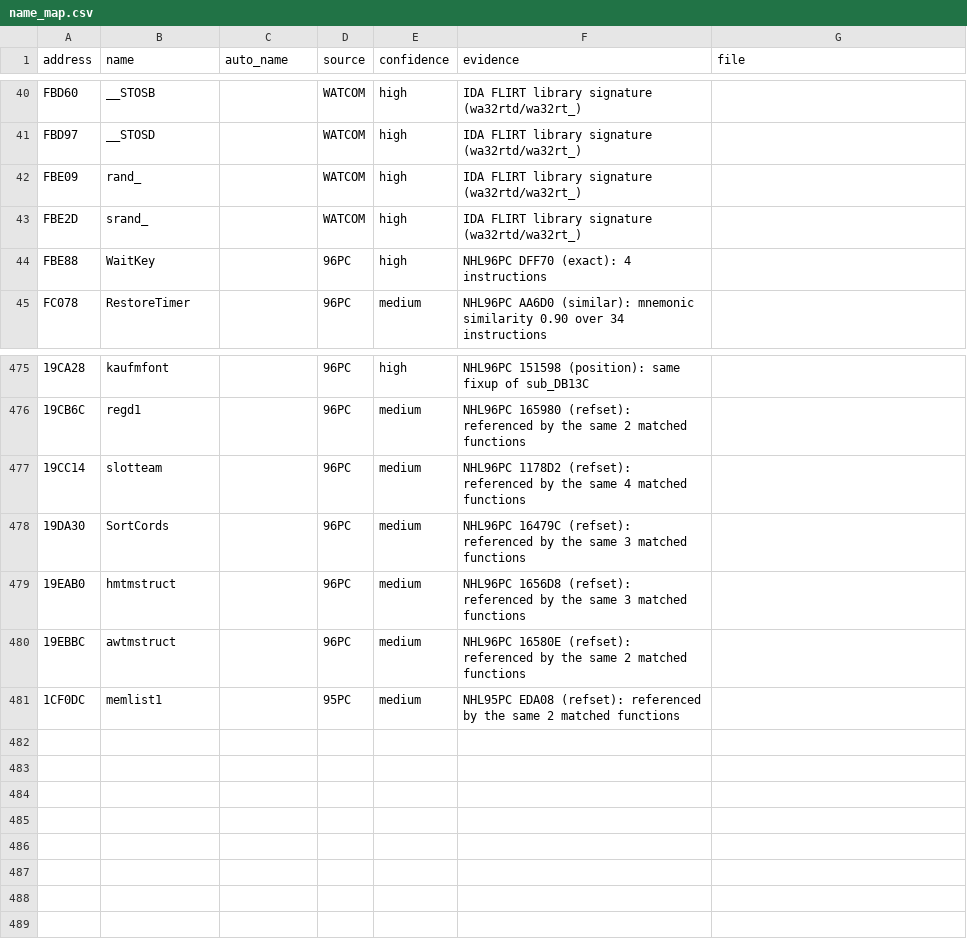
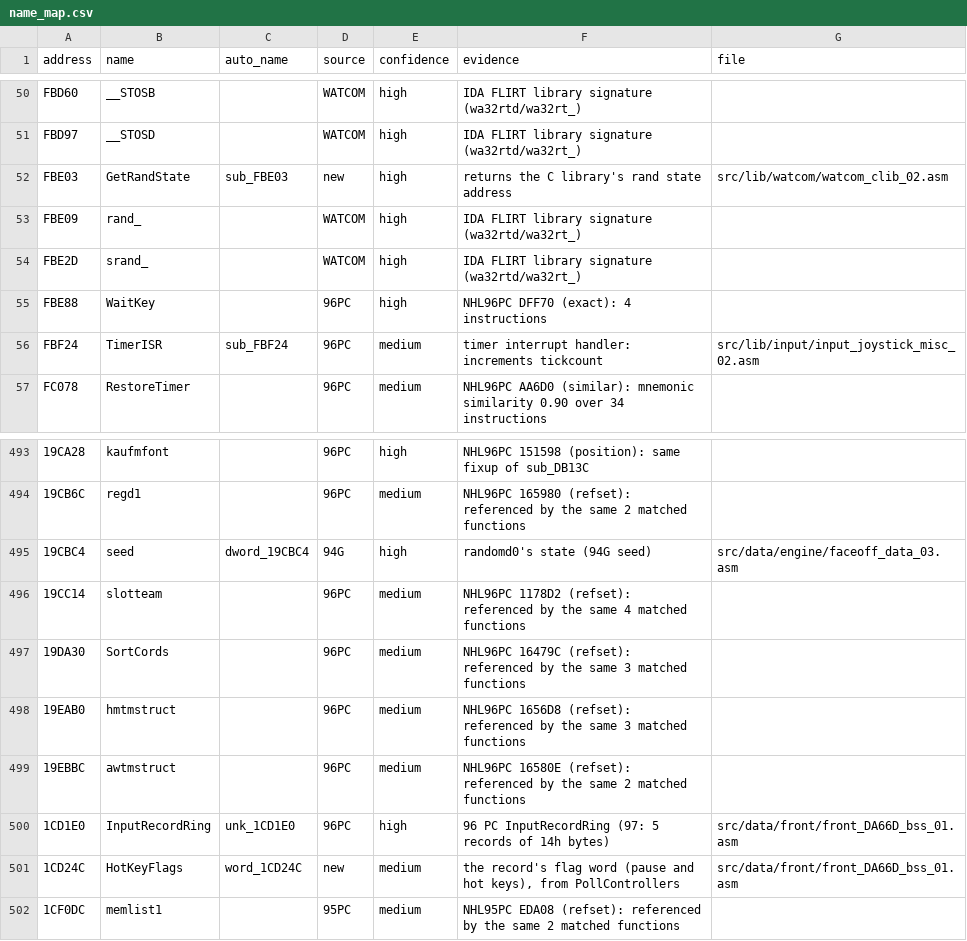
Before and after one commit to abdulahmad/NHL97PC, a CSV file: docs/name_map.csv, drawn as a sheet; only a part is shown, gaps mark what is left out; the diff covers the shown part only; the diff names each change by its address in the sheet, - before the commit and + after, or states it on an @@ line.

```diff
--- a/docs/name_map.csv
+++ b/docs/name_map.csv
+row 52: FBE03 | GetRandState | sub_FBE03 | new | high | returns the C library's rand state address | src/lib/watcom/watcom_clib_02.asm
+row 56: FBF24 | TimerISR | sub_FBF24 | 96PC | medium | timer interrupt handler: increments tickcount | src/lib/input/input_joystick_misc_02.asm
+row 495: 19CBC4 | seed | dword_19CBC4 | 94G | high | randomd0's state (94G seed) | src/data/engine/faceoff_data_03.asm
+row 500: 1CD1E0 | InputRecordRing | unk_1CD1E0 | 96PC | high | 96 PC InputRecordRing (97: 5 records of 14h bytes) | src/data/front/front_DA66D_bss_01.asm
+row 501: 1CD24C | HotKeyFlags | word_1CD24C | new | medium | the record's flag word (pause and hot keys), from PollControllers | src/data/front/front_DA66D_bss_01.asm
```
Also changed, not shown: 16 added rows elsewhere in this file, 17 other files.
